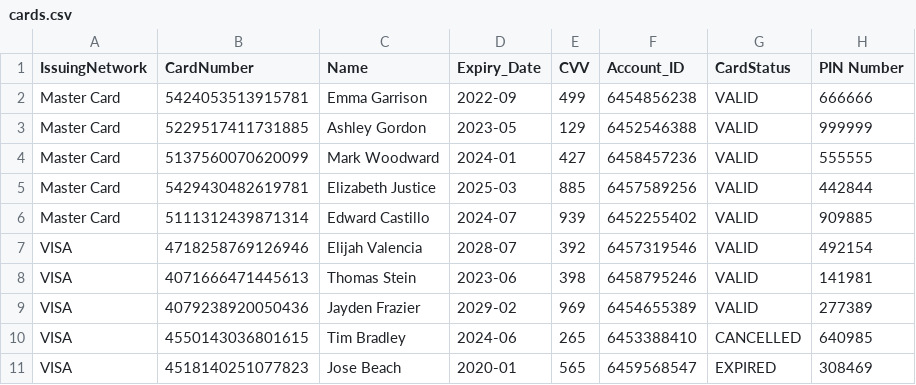
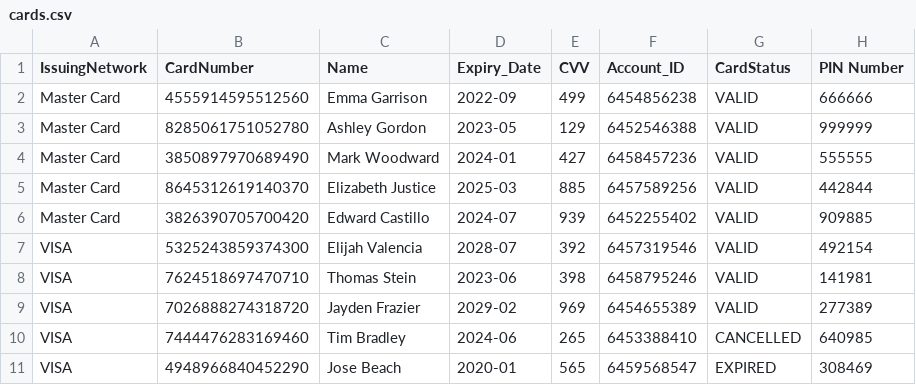
Before and after one commit to luazhizhan/CSC1009-ATM-CLI, a CSV file: app/src/main/resources/Account/cards.csv, drawn as a sheet.

Commit message:
changed card number to match luhn's algorithm

```diff
--- a/app/src/main/resources/Account/cards.csv
+++ b/app/src/main/resources/Account/cards.csv
@@ -1,11 +1,11 @@
 IssuingNetwork,CardNumber,Name,Expiry_Date,CVV,Account_ID,CardStatus,PIN Number
-Master Card,5424053513915781,Emma Garrison,2022-09,499,6454856238,VALID,666666
-Master Card,5229517411731885,Ashley Gordon,2023-05,129,6452546388,VALID,999999
-Master Card,5137560070620099,Mark Woodward,2024-01,427,6458457236,VALID,555555
-Master Card,5429430482619781,Elizabeth Justice,2025-03,885,6457589256,VALID,442844
-Master Card,5111312439871314,Edward Castillo,2024-07,939,6452255402,VALID,909885
-VISA,4718258769126946,Elijah Valencia,2028-07,392,6457319546,VALID,492154
-VISA,4071666471445613,Thomas Stein,2023-06,398,6458795246,VALID,141981
-VISA,4079238920050436,Jayden Frazier,2029-02,969,6454655389,VALID,277389
-VISA,4550143036801615,Tim Bradley,2024-06,265,6453388410,CANCELLED,640985
-VISA,4518140251077823,Jose Beach,2020-01,565,6459568547,EXPIRED,308469
+Master Card,4555914595512560,Emma Garrison,2022-09,499,6454856238,VALID,666666
+Master Card,8285061751052780,Ashley Gordon,2023-05,129,6452546388,VALID,999999
+Master Card,3850897970689490,Mark Woodward,2024-01,427,6458457236,VALID,555555
+Master Card,8645312619140370,Elizabeth Justice,2025-03,885,6457589256,VALID,442844
+Master Card,3826390705700420,Edward Castillo,2024-07,939,6452255402,VALID,909885
+VISA,5325243859374300,Elijah Valencia,2028-07,392,6457319546,VALID,492154
+VISA,7624518697470710,Thomas Stein,2023-06,398,6458795246,VALID,141981
+VISA,7026888274318720,Jayden Frazier,2029-02,969,6454655389,VALID,277389
+VISA,7444476283169460,Tim Bradley,2024-06,265,6453388410,CANCELLED,640985
+VISA,4948966840452290,Jose Beach,2020-01,565,6459568547,EXPIRED,308469
```
